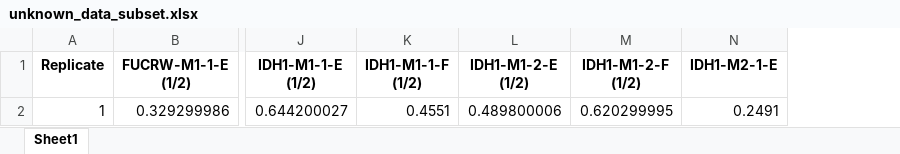
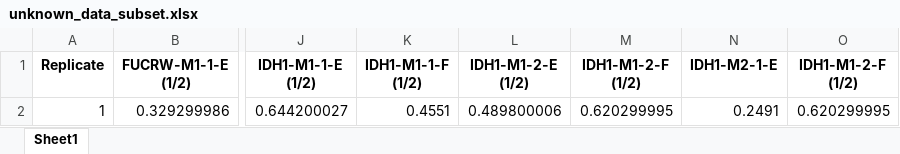
Before and after one commit to Nick-Nunley/MYCN-IDH1-In-Vivo-experiments-03-22-2024, an Excel workbook: Western_blot/BCA/unknown_data_subset.xlsx, sheet Sheet1, drawn as a sheet; only a part is shown, gaps mark what is left out; values as stored, in another font and other column widths than the file's, no borders; the diff names each change by its address in the sheet, - before the commit and + after, or states it on an @@ line.

```diff
--- a/Western_blot/BCA/unknown_data_subset.xlsx (sheet Sheet1)
+++ b/Western_blot/BCA/unknown_data_subset.xlsx (sheet Sheet1)
+column O (IDH1-M1-2-F (1/2)), row 2: 0.620299995
```
Also changed, not shown: 1 other file.
